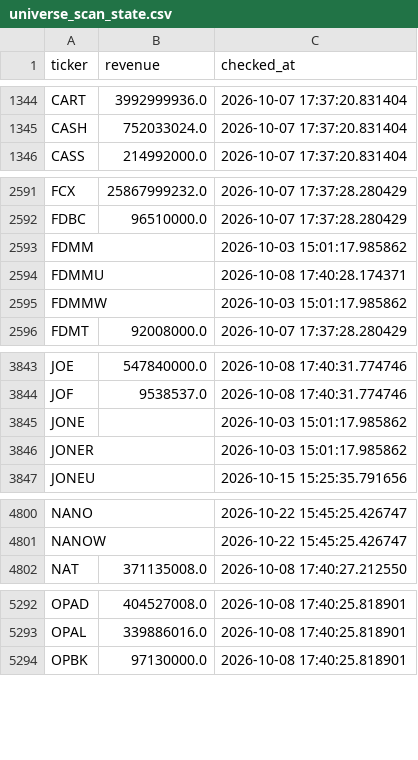
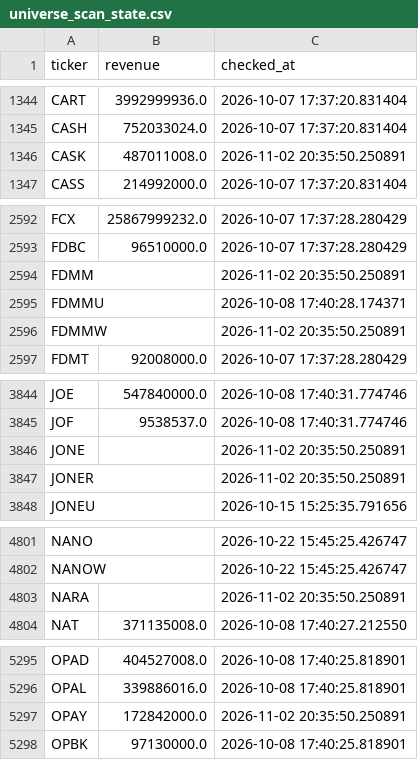
Before and after one commit to Amit33-design/Amit33-network-design, a CSV file: screener/universe_scan_state.csv, drawn as a sheet; only a part is shown, gaps mark what is left out; the diff covers the shown part only.

```diff
--- a/screener/universe_scan_state.csv
+++ b/screener/universe_scan_state.csv
@@ -1345,2 +1345,3 @@ CART,3992999936.0,2026-10-07 17:37:20.831404
 CASH,752033024.0,2026-10-07 17:37:20.831404
+CASK,487011008.0,2026-11-02 20:35:50.250891
 CASS,214992000.0,2026-10-07 17:37:20.831404
@@ -2592,5 +2593,5 @@ FCX,25867999232.0,2026-10-07 17:37:28.280429
 FDBC,96510000.0,2026-10-07 17:37:28.280429
-FDMM,,2026-10-03 15:01:17.985862
+FDMM,,2026-11-02 20:35:50.250891
 FDMMU,,2026-10-08 17:40:28.174371
-FDMMW,,2026-10-03 15:01:17.985862
+FDMMW,,2026-11-02 20:35:50.250891
 FDMT,92008000.0,2026-10-07 17:37:28.280429
@@ -3844,4 +3845,4 @@ JOE,547840000.0,2026-10-08 17:40:31.774746
 JOF,9538537.0,2026-10-08 17:40:31.774746
-JONE,,2026-10-03 15:01:17.985862
-JONER,,2026-10-03 15:01:17.985862
+JONE,,2026-11-02 20:35:50.250891
+JONER,,2026-11-02 20:35:50.250891
 JONEU,,2026-10-15 15:25:35.791656
@@ -4801,2 +4802,3 @@ NANO,,2026-10-22 15:45:25.426747
 NANOW,,2026-10-22 15:45:25.426747
+NARA,,2026-11-02 20:35:50.250891
 NAT,371135008.0,2026-10-08 17:40:27.212550
@@ -5293,2 +5296,3 @@ OPAD,404527008.0,2026-10-08 17:40:25.818901
 OPAL,339886016.0,2026-10-08 17:40:25.818901
+OPAY,172842000.0,2026-11-02 20:35:50.250891
 OPBK,97130000.0,2026-10-08 17:40:25.818901
```
Also changed, not shown: 1 added row and 6 edited cells elsewhere in this file, screener/universe_1b_revenue.csv.
